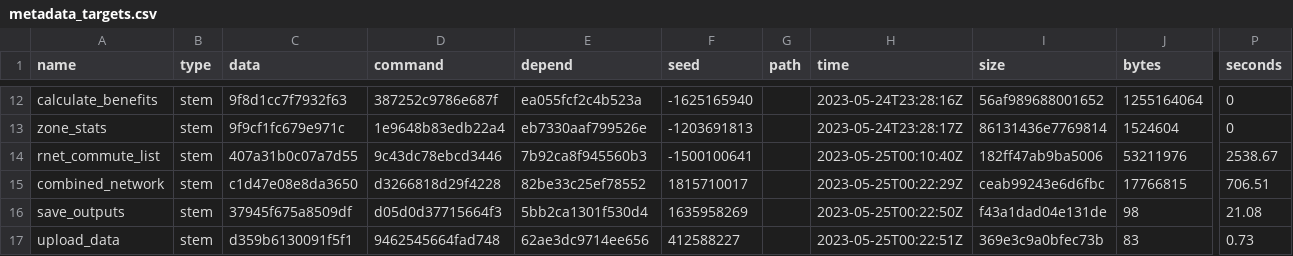
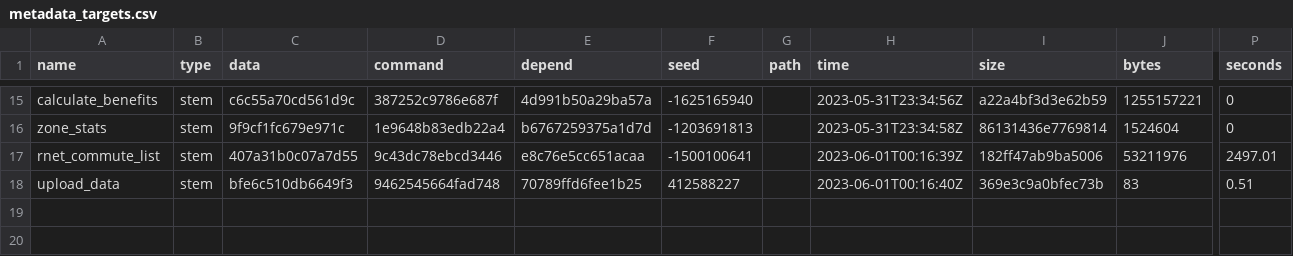
Before and after one commit to nptscot/npt, a CSV file: outputs/metadata_targets.csv, drawn as a sheet; only a part is shown, gaps mark what is left out; addresses are those after the commit; the diff covers the shown part only; the diff names each change by its address in the sheet, - before the commit and + after, or states it on an @@ line.

```diff
--- a/outputs/metadata_targets.csv
+++ b/outputs/metadata_targets.csv
-C15 (data): 9f8d1cc7f7932f63
+C15 (data): c6c55a70cd561d9c
-E15 (depend): ea055fcf2c4b523a
+E15 (depend): 4d991b50a29ba57a
-H15 (time): 2023-05-24T23:28:16Z
+H15 (time): 2023-05-31T23:34:56Z
-I15 (size): 56af989688001652
+I15 (size): a22a4bf3d3e62b59
-J15 (bytes): 1255164064
+J15 (bytes): 1255157221
-E16 (depend): eb7330aaf799526e
+E16 (depend): b6767259375a1d7d
-H16 (time): 2023-05-24T23:28:17Z
+H16 (time): 2023-05-31T23:34:58Z
-E17 (depend): 7b92ca8f945560b3
+E17 (depend): e8c76e5cc651acaa
-H17 (time): 2023-05-25T00:10:40Z
+H17 (time): 2023-06-01T00:16:39Z
-P17 (seconds): 2538.67
+P17 (seconds): 2497.01
@@ row 15 moved to row 2: combined_network @@
@@ row 16 moved to row 6: save_outputs @@
-C18 (data): d359b6130091f5f1
+C18 (data): bfe6c510db6649f3
-E18 (depend): 62ae3dc9714ee656
+E18 (depend): 70789ffd6fee1b25
-H18 (time): 2023-05-25T00:22:51Z
+H18 (time): 2023-06-01T00:16:40Z
-P18 (seconds): 0.73
+P18 (seconds): 0.51
```
Also changed, not shown: 1 added row, 1 moved row and 27 edited cells elsewhere in this file, 2 other files.
